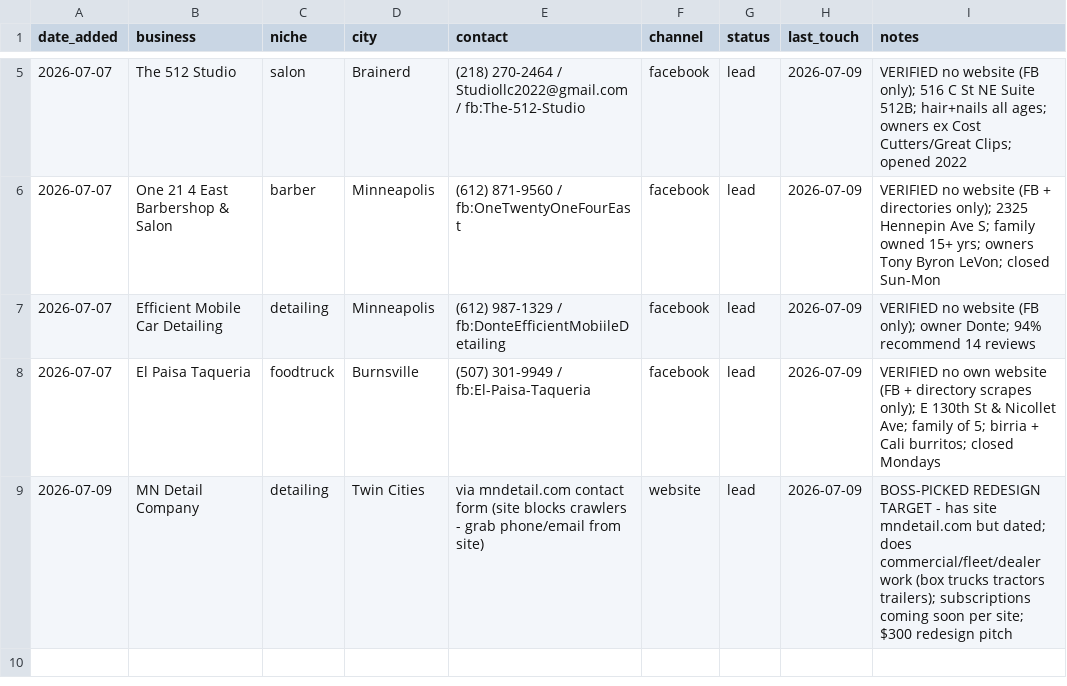
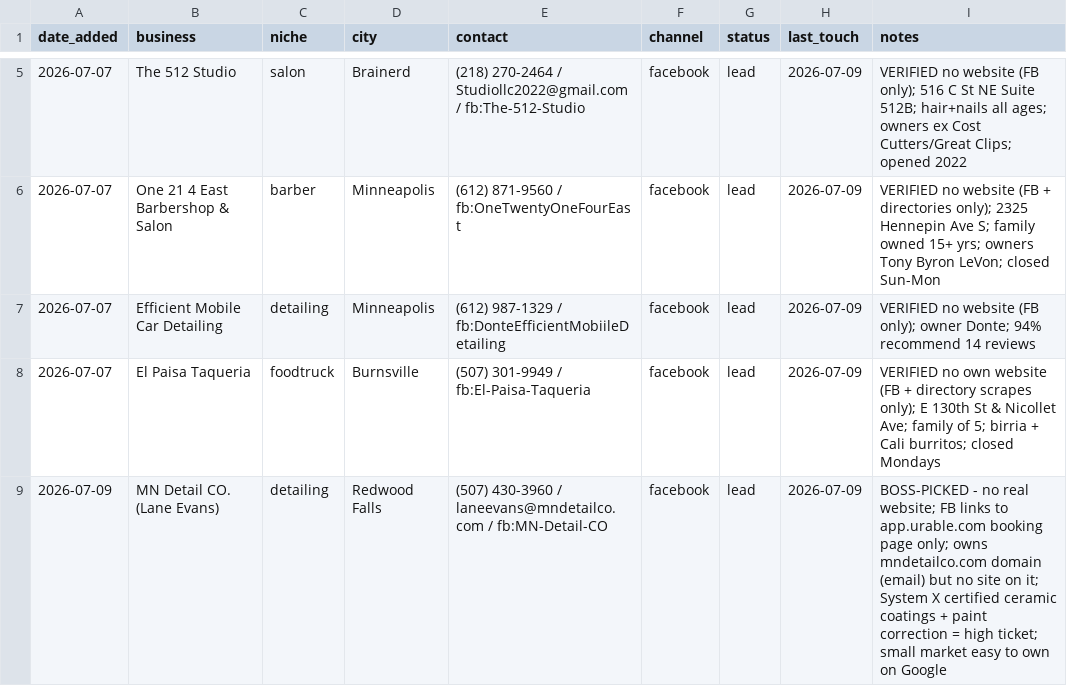
Before and after one commit to vaughnpetersen1/proj-1, a CSV file: service/outreach/leads.csv, drawn as a sheet; only a part is shown, gaps mark what is left out.

```diff
--- a/service/outreach/leads.csv
+++ b/service/outreach/leads.csv
@@ -8,2 +8,2 @@ date_added,business,niche,city,contact,channel,status,last_touch,notes
 2026-07-07,El Paisa Taqueria,foodtruck,Burnsville,(507) 301-9949 / fb:El-Paisa-Taqueria,facebook,lead,2026-07-09,VERIFIED no own website (FB + directory scrapes only); E 130th St & Nicollet Ave; family of 5; birria + Cali burritos; closed Mondays
-2026-07-09,MN Detail Company,detailing,Twin Cities,via mndetail.com contact form (site blocks crawlers - grab phone/email from site),website,lead,2026-07-09,BOSS-PICKED REDESIGN TARGET - has site mndetail.com but dated; does commercial/fleet/dealer work (box trucks tractors trailers); subscriptions coming soon per site; $300 redesign pitch
+2026-07-09,MN Detail CO. (Lane Evans),detailing,Redwood Falls,(507) 430-3960 / laneevans@mndetailco.com / fb:MN-Detail-CO,facebook,lead,2026-07-09,BOSS-PICKED - no real website; FB links to app.urable.com booking page only; owns mndetailco.com domain (email) but no site on it; System X certified ceramic coatings + paint correction = high ticket; small market easy to own on Google
```
Also changed, not shown: service/outreach/leads_archive.csv.
